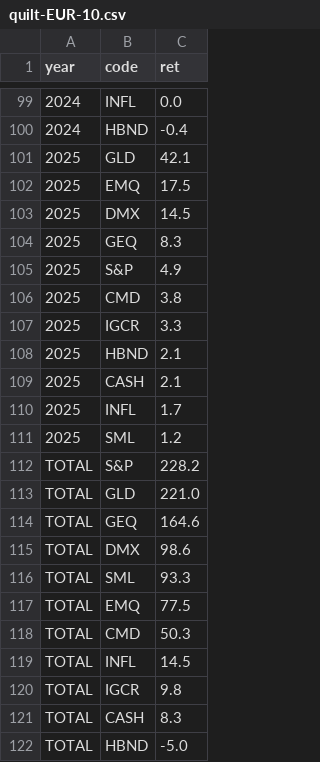
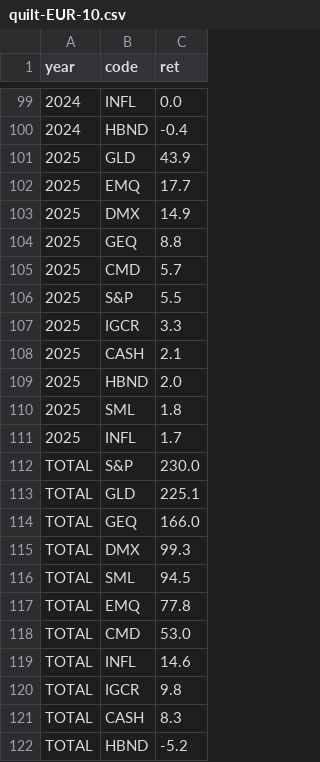
Before and after one commit to bankeronwheels/quilt-outputs, a CSV file: quilt-EUR-10.csv, drawn as a sheet; only a part is shown, gaps mark what is left out.

```diff
--- a/quilt-EUR-10.csv
+++ b/quilt-EUR-10.csv
@@ -100,23 +100,23 @@ year,code,ret
 2024,HBND,-0.4
-2025,GLD,42.1
-2025,EMQ,17.5
-2025,DMX,14.5
-2025,GEQ,8.3
-2025,S&P,4.9
-2025,CMD,3.8
+2025,GLD,43.9
+2025,EMQ,17.7
+2025,DMX,14.9
+2025,GEQ,8.8
+2025,CMD,5.7
+2025,S&P,5.5
 2025,IGCR,3.3
-2025,HBND,2.1
 2025,CASH,2.1
+2025,HBND,2.0
+2025,SML,1.8
 2025,INFL,1.7
-2025,SML,1.2
-TOTAL,S&P,228.2
-TOTAL,GLD,221.0
-TOTAL,GEQ,164.6
-TOTAL,DMX,98.6
-TOTAL,SML,93.3
-TOTAL,EMQ,77.5
-TOTAL,CMD,50.3
-TOTAL,INFL,14.5
+TOTAL,S&P,230.0
+TOTAL,GLD,225.1
+TOTAL,GEQ,166.0
+TOTAL,DMX,99.3
+TOTAL,SML,94.5
+TOTAL,EMQ,77.8
+TOTAL,CMD,53.0
+TOTAL,INFL,14.6
 TOTAL,IGCR,9.8
 TOTAL,CASH,8.3
-TOTAL,HBND,-5.0
+TOTAL,HBND,-5.2
```
Also changed, not shown: quilt-EUR.csv, quilt-GBP-10.csv, 3 other files.
